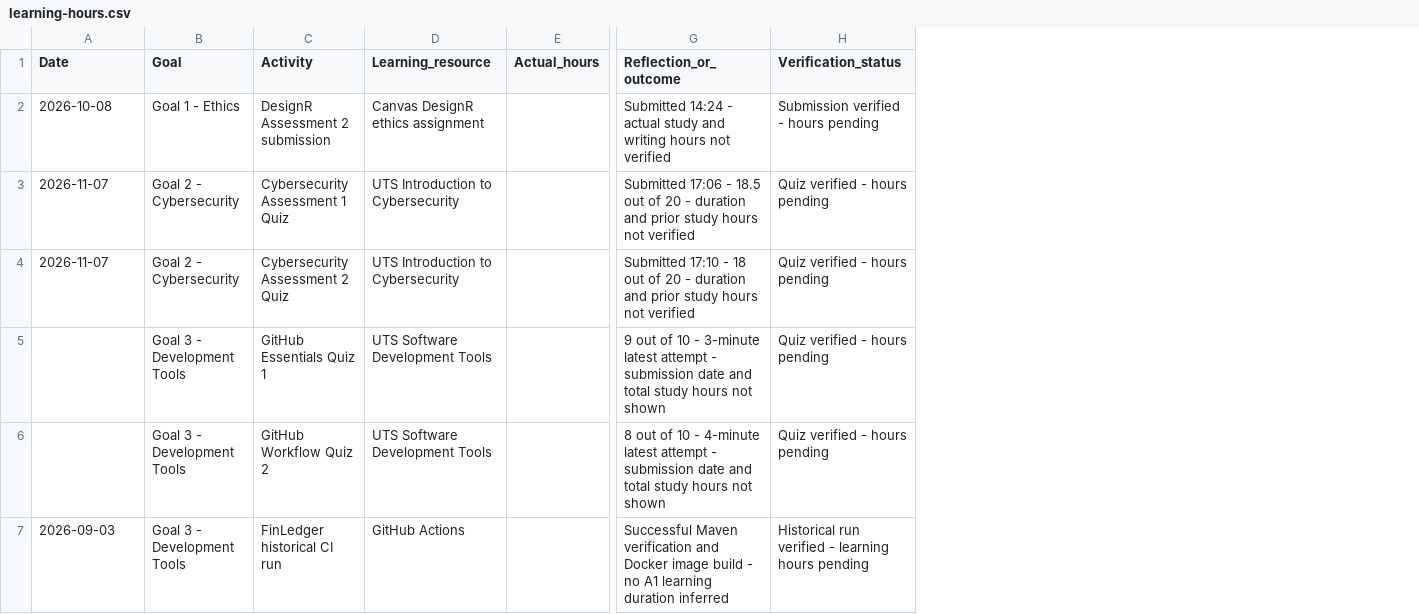
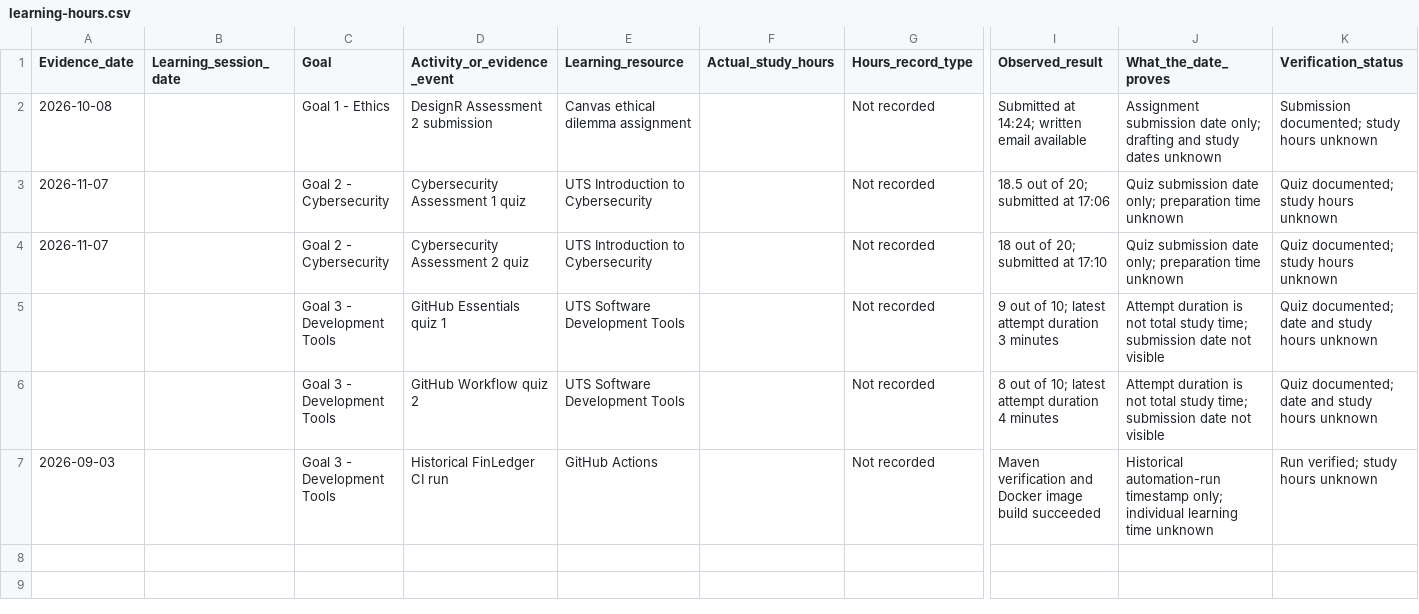
Before and after one commit to wwdaas/43030-Professional-Learning-Portfolio, a CSV file: Learning-Log/learning-hours.csv, drawn as a sheet; only a part is shown, gaps mark what is left out; removed rows and columns are numbered as before the commit, all else as after; the diff names each change by its address in the sheet, - before the commit and + after, or states it on an @@ line.

Commit message:
Separate verified evidence dates from actual unrecorded learning hours

```diff
--- a/Learning-Log/learning-hours.csv
+++ b/Learning-Log/learning-hours.csv
+column B (Learning_session_date), empty
-column C (Activity), rows 2-7: DesignR Assessment 2 submission | Cybersecurity Assessment 1 Quiz | Cybersecurity Assessment 2 Quiz | GitHub Essentials Quiz 1 | GitHub Workflow Quiz 2 | FinLedger historical CI run
+column D (Activity_or_evidence_event), rows 2-7: DesignR Assessment 2 submission | Cybersecurity Assessment 1 quiz | Cybersecurity Assessment 2 quiz | GitHub Essentials quiz 1 | GitHub Workflow quiz 2 | Historical FinLedger CI run
-column E (Actual_hours), empty
+column F (Actual_study_hours), empty
+column G (Hours_record_type), rows 2-7: all Not recorded
-column G (Reflection_or_outcome), rows 2-7: Submitted 14:24 - actual study and writing hours not verified | Submitted 17:06 - 18.5 out of 20 - duration and prior study hours not verified | Submitted 17:10 - 18 out of 20 - duration and prior study hours not verified | 9 out of 10 - 3-minute latest attempt - submission date and total study hours not shown | 8 out of 10 - 4-minute latest attempt - submission date and total study hours not shown | Successful Maven verification and Docker image build - no A1 learning duration inferred
+column I (Observed_result), rows 2-7: Submitted at 14:24; written email available | 18.5 out of 20; submitted at 17:06 | 18 out of 20; submitted at 17:10 | 9 out of 10; latest attempt duration 3 minutes | 8 out of 10; latest attempt duration 4 minutes | Maven verification and Docker image build succeeded
+column J (What_the_date_proves), rows 2-7: Assignment submission date only; drafting and study dates unknown | Quiz submission date only; preparation time unknown | Quiz submission date only; preparation time unknown | Attempt duration is not total study time; submission date not visible | Attempt duration is not total study time; submission date not visible | Historical automation-run timestamp only; individual learning time unknown
-A1: Date
+A1: Evidence_date
-E2 (Learning_resource): Canvas DesignR ethics assignment
+E2 (Learning_resource): Canvas ethical dilemma assignment
-K2 (Verification_status): Submission verified - hours pending
+K2 (Verification_status): Submission documented; study hours unknown
-K3:K4 (Verification_status): Quiz verified - hours pending
+K3:K4 (Verification_status): Quiz documented; study hours unknown
-K5:K6 (Verification_status): Quiz verified - hours pending
+K5:K6 (Verification_status): Quiz documented; date and study hours unknown
-K7 (Verification_status): Historical run verified - learning hours pending
+K7 (Verification_status): Run verified; study hours unknown
```
